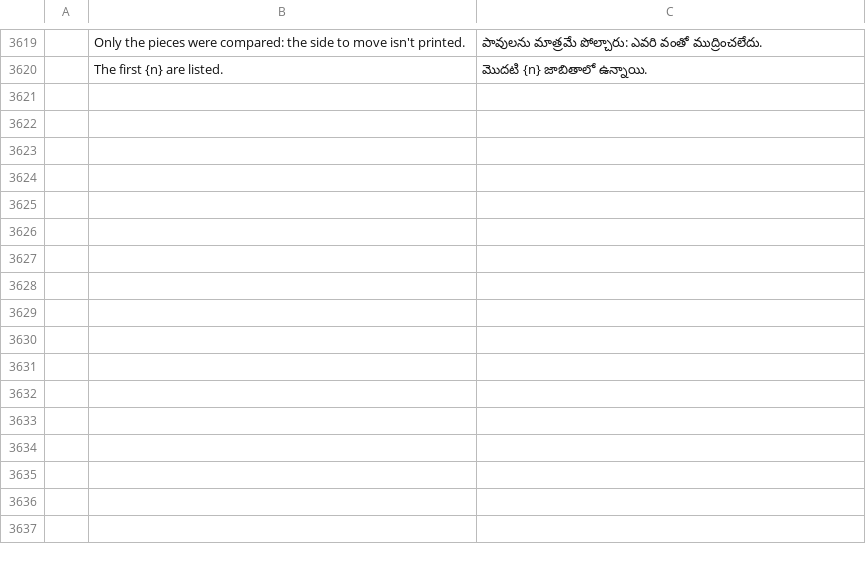
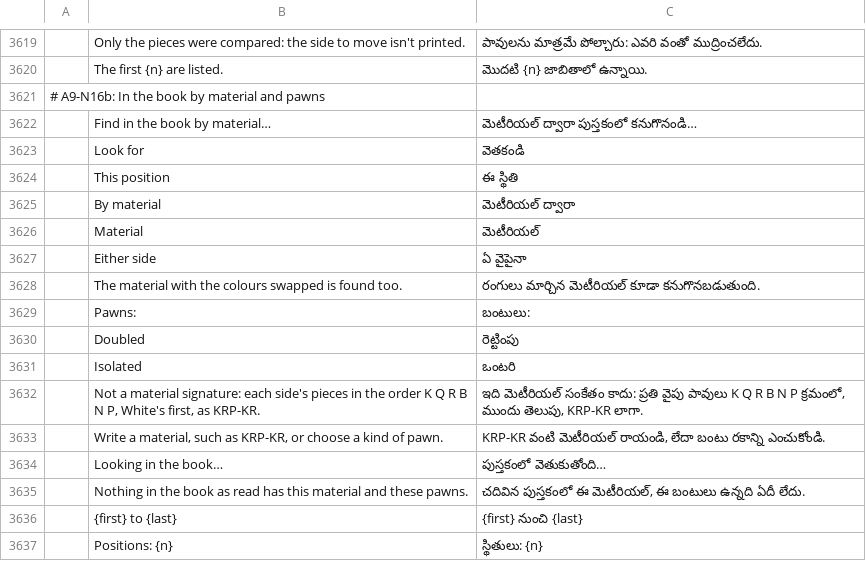
Before and after one commit to DarcioAlberico/pdfcraft-xadrez, a TSV file: crates/ui-egui/src/i18n/te.tsv, drawn as a sheet; only a part is shown, gaps mark what is left out; the diff names each change by its address in the sheet, - before the commit and + after, or states it on an @@ line.

```diff
--- a/crates/ui-egui/src/i18n/te.tsv
+++ b/crates/ui-egui/src/i18n/te.tsv
+row 3621: # A9-N16b: In the book by material and pawns
+row 3622:  | Find in the book by material… | మెటీరియల్ ద్వారా పుస్తకంలో కనుగొనండి…
+row 3623:  | Look for | వెతకండి
+row 3624:  | This position | ఈ స్థితి
+row 3625:  | By material | మెటీరియల్ ద్వారా
+row 3626:  | Material | మెటీరియల్
+row 3627:  | Either side | ఏ వైపైనా
+row 3628:  | The material with the colours swapped is found too. | రంగులు మార్చిన మెటీరియల్ కూడా కనుగొనబడుతుంది.
+row 3629:  | Pawns: | బంటులు:
+row 3630:  | Doubled | రెట్టింపు
+row 3631:  | Isolated | ఒంటరి
+row 3632:  | Not a material signature: each side's pieces in the order K Q R B N P, White's first, as KRP-KR. | ఇది మెటీరియల్ సంకేతం కాదు: ప్రతి వైపు పావులు K Q R B N P క్రమంలో, ముందు తెలుపు, KRP-KR లాగా.
+row 3633:  | Write a material, such as KRP-KR, or choose a kind of pawn. | KRP-KR వంటి మెటీరియల్ రాయండి, లేదా బంటు రకాన్ని ఎంచుకోండి.
+row 3634:  | Looking in the book… | పుస్తకంలో వెతుకుతోంది…
+row 3635:  | Nothing in the book as read has this material and these pawns. | చదివిన పుస్తకంలో ఈ మెటీరియల్, ఈ బంటులు ఉన్నది ఏదీ లేదు.
+row 3636:  | {first} to {last} | {first} నుంచి {last}
+row 3637:  | Positions: {n} | స్థితులు: {n}
```
Also changed, not shown: crates/ui-egui/src/i18n/bg.tsv, crates/ui-egui/src/i18n/el.tsv, 31 other files.
